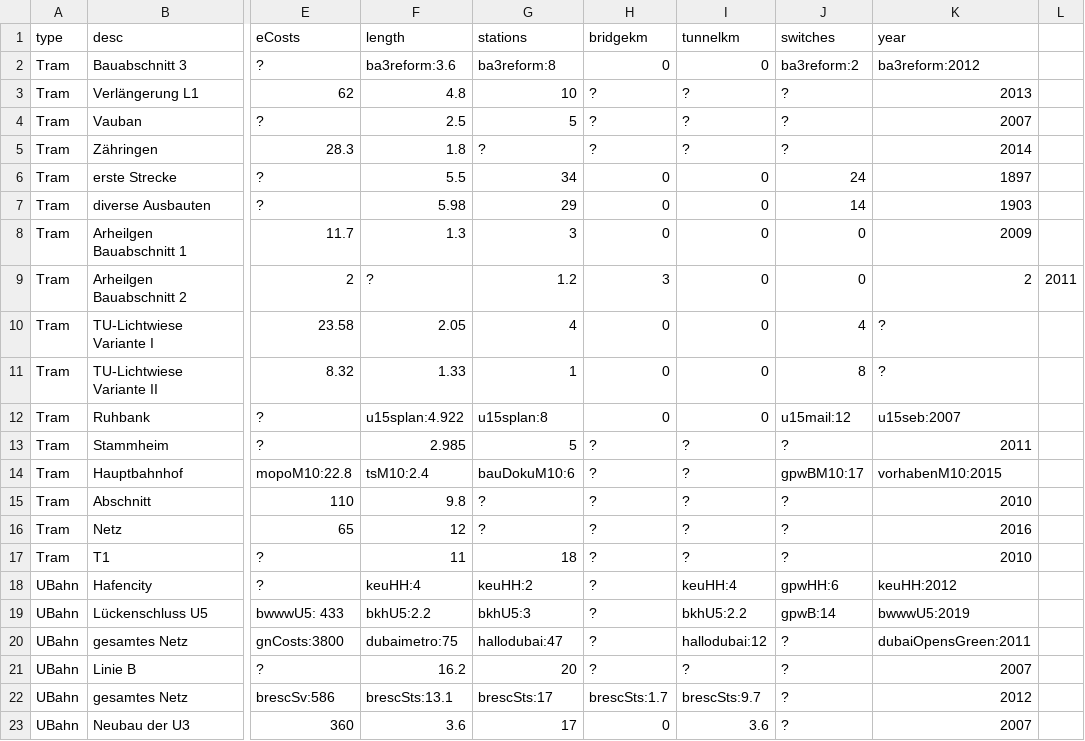
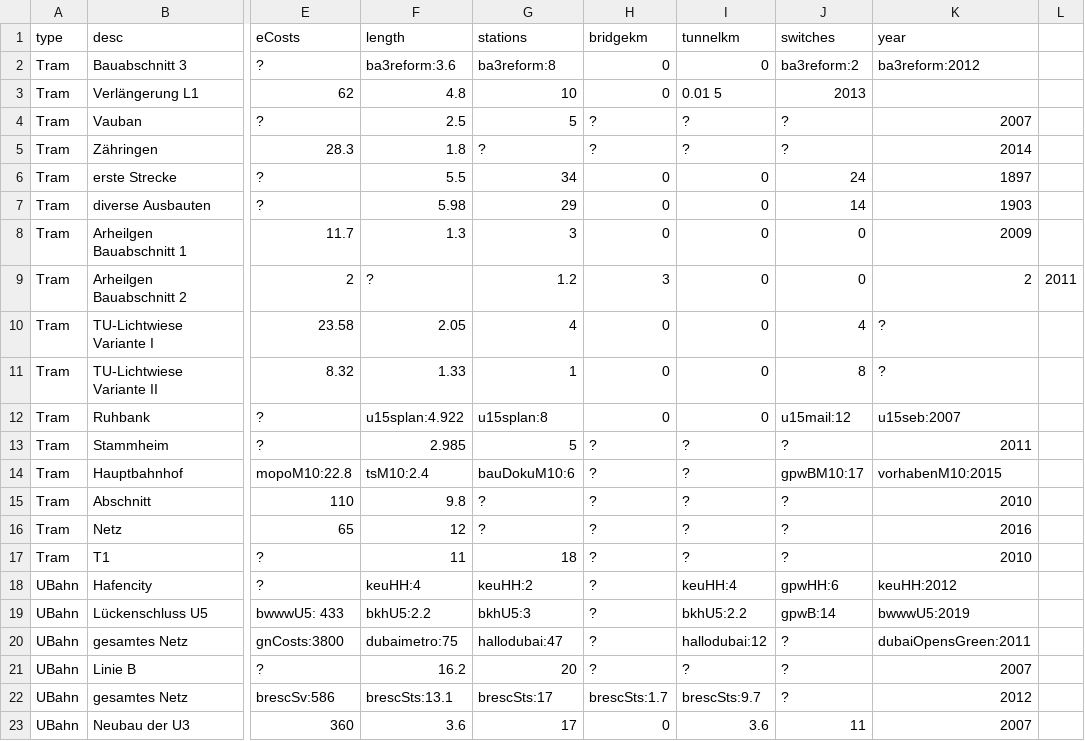
Before and after one commit to GrundlagenSchienenverkehr/paper, a CSV file: data/costs_with_sources.csv, drawn as a sheet; only a part is shown, gaps mark what is left out; the diff names each change by its address in the sheet, - before the commit and + after, or states it on an @@ line.

Commit message:
Weichen für Nürnberg und Bremen

```diff
--- a/data/costs_with_sources.csv
+++ b/data/costs_with_sources.csv
-H3 (bridgekm): ?
+H3 (bridgekm): 0
-I3 (tunnelkm): ?
+I3 (tunnelkm): 0.01 5
-J3 (switches): ?
+J3 (switches): 2013
-K3 (year): 2013
+K3 (year): (empty)
-J23 (switches): ?
+J23 (switches): 11
```
